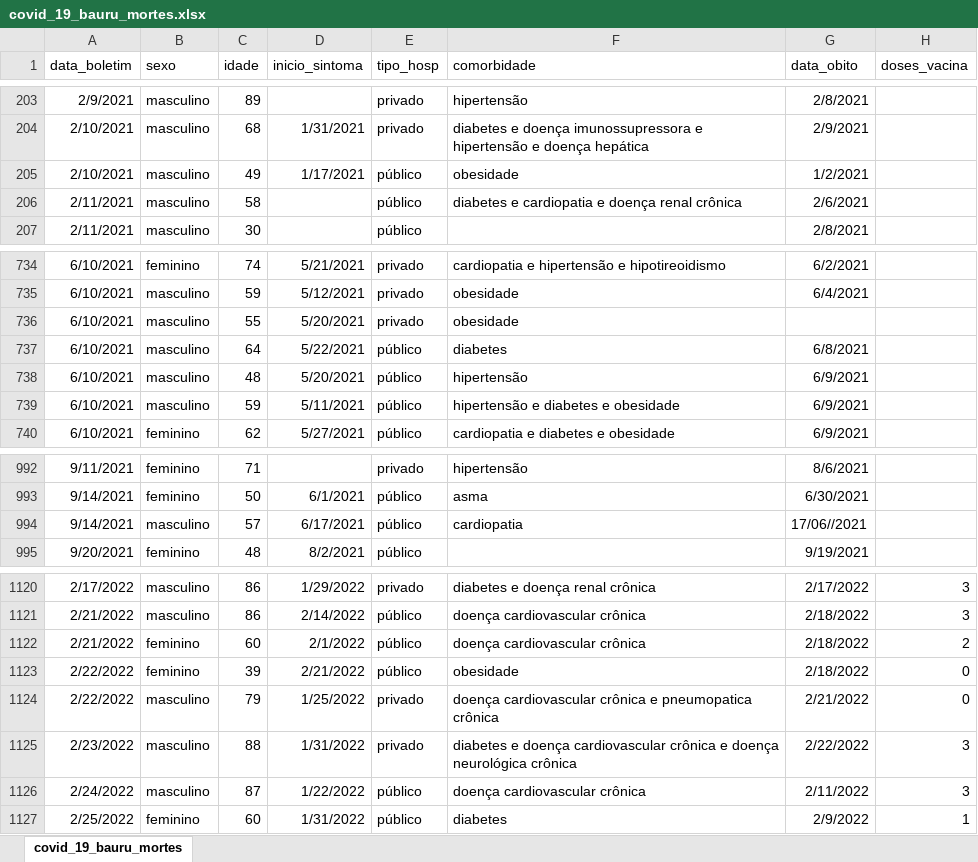
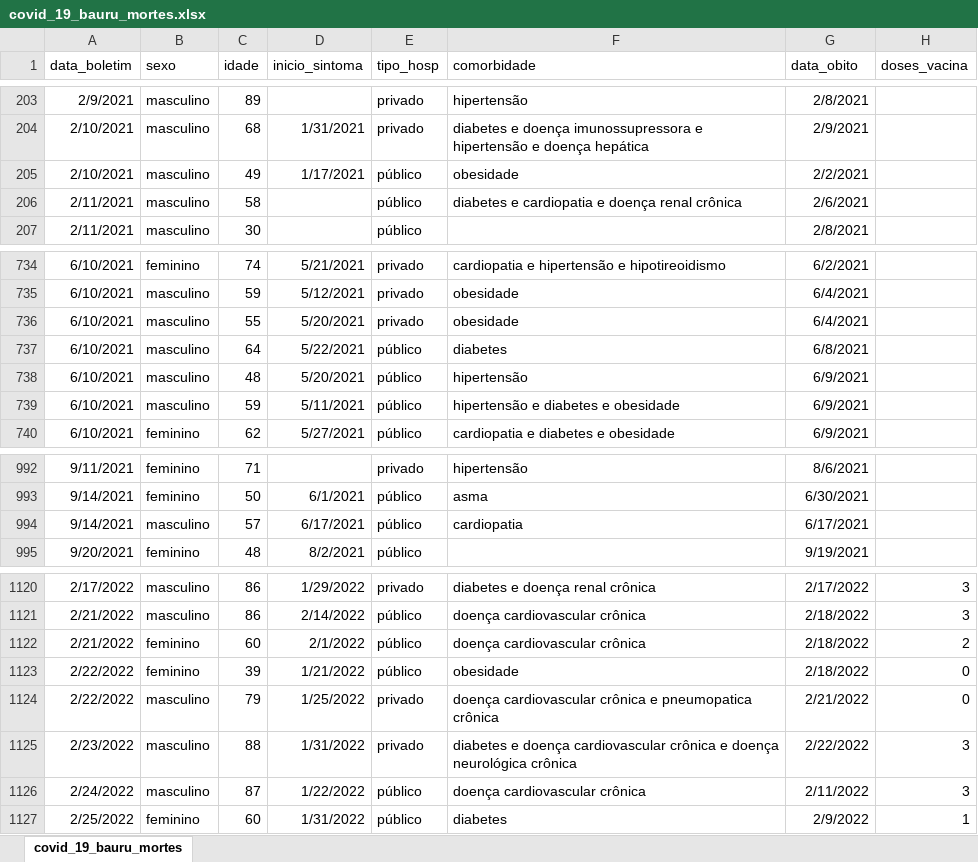
Before and after one commit to DaInLab/tf-andre-luiz-da-silva-junior, an Excel workbook: Dados/covid_19_bauru_mortes.xlsx, sheet covid_19_bauru_mortes, drawn as a sheet; only a part is shown, gaps mark what is left out; values as stored, in another font and other column widths than the file's, no borders; the diff covers the shown part only; the diff names each change by its address in the sheet, - before the commit and + after, or states it on an @@ line.

```diff
--- a/Dados/covid_19_bauru_mortes.xlsx (sheet covid_19_bauru_mortes)
+++ b/Dados/covid_19_bauru_mortes.xlsx (sheet covid_19_bauru_mortes)
-G205 (data_obito): 1/2/2021
+G205 (data_obito): 2/2/2021
-G736 (data_obito): (empty)
+G736 (data_obito): 6/4/2021
-G994 (data_obito): 17/06//2021
+G994 (data_obito): 6/17/2021
-D1123 (inicio_sintoma): 2/21/2022
+D1123 (inicio_sintoma): 1/21/2022
```
Also changed, not shown: 7 added rows and 9 edited cells elsewhere in this sheet, Dados/covid_19_bauru_casos_geral.xlsx, 13 other files.
